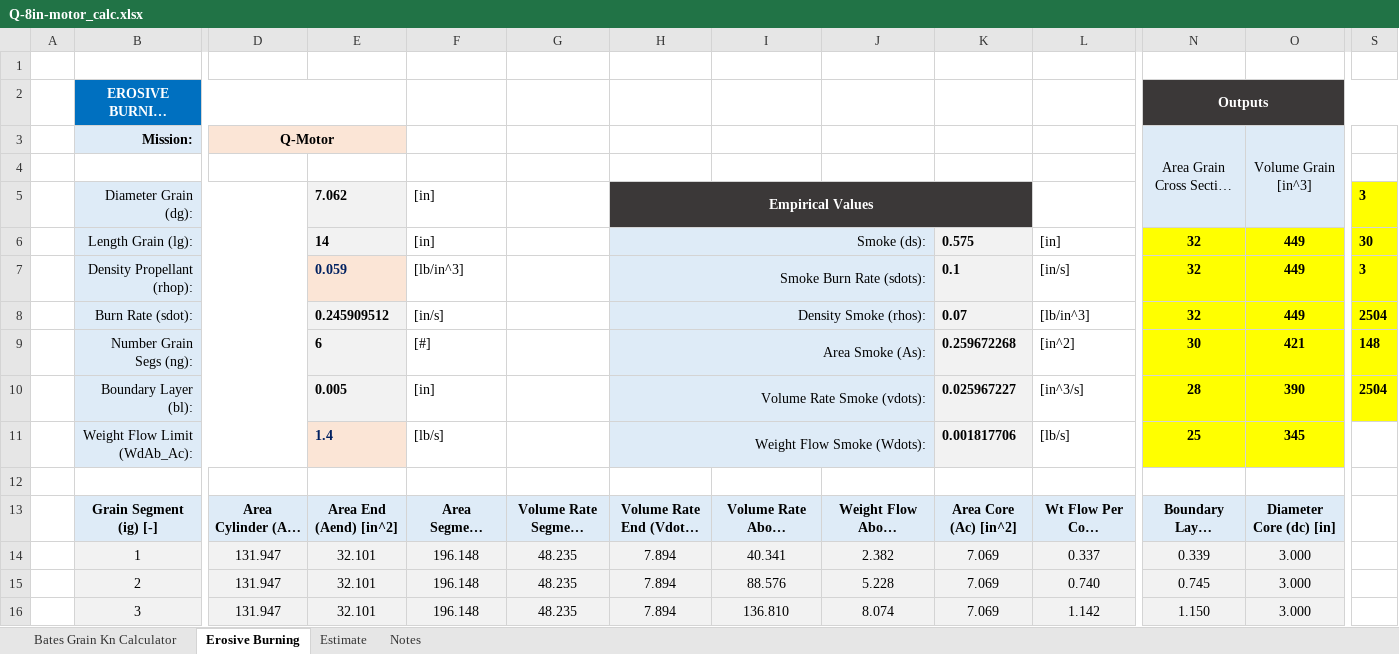
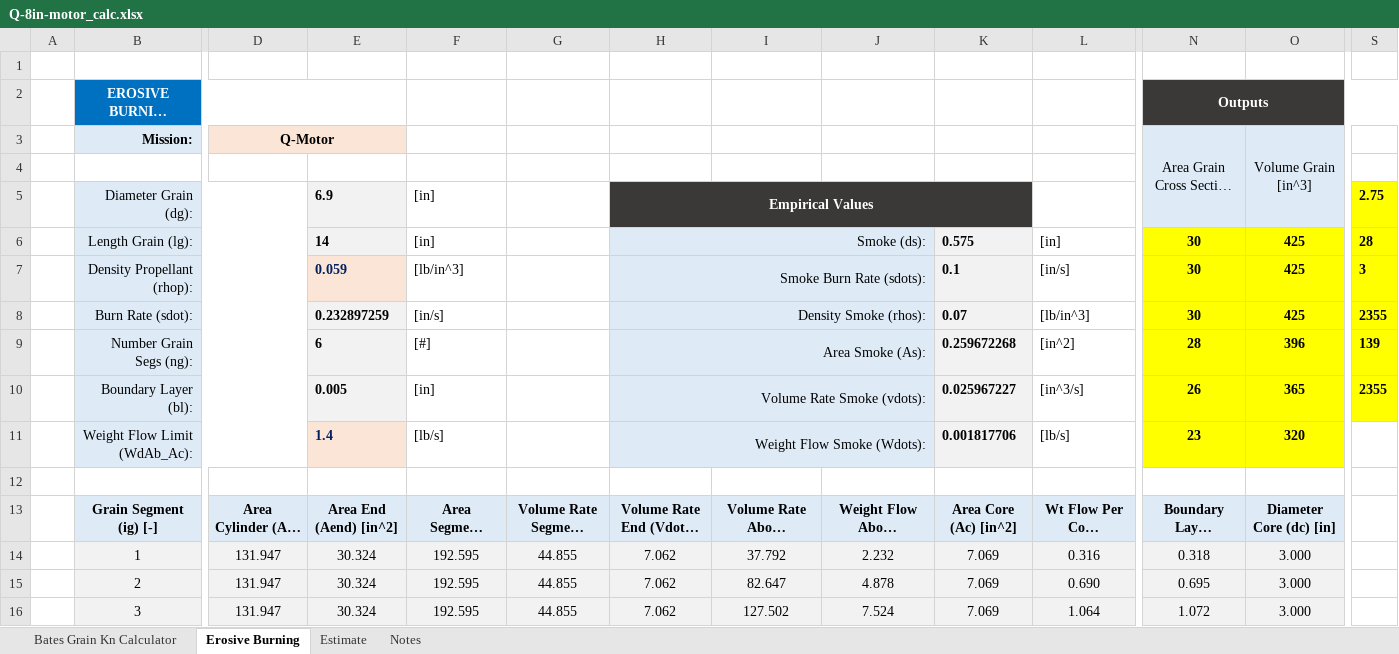
Before and after one commit to tritonrocketclub/Propulsion, an Excel workbook: Launches/8-inch-flight/Design/Calculations/trunk/Q-8in-motor_calc.xlsx, sheet Erosive Burning, drawn as a sheet; only a part is shown, gaps mark what is left out; long unchanged cells end in …; values as stored, in another font and other column widths than the file's, no borders; the diff covers the shown part only; the diff names each change by its address in the sheet, - before the commit and + after, or states it on an @@ line.

```diff
--- a/Launches/8-inch-flight/Design/Calculations/trunk/Q-8in-motor_calc.xlsx (sheet Erosive Burning)
+++ b/Launches/8-inch-flight/Design/Calculations/trunk/Q-8in-motor_calc.xlsx (sheet Erosive Burning)
-E5: 7.062
+E5: 6.9
-S5: 3
+S5: 2.75
-N6:N8: 32
+N6:N8: 30
-O6:O8: 449
+O6:O8: 425
-S6: 30
+S6: 28
-E8: 0.245909512
+E8: 0.232897259
-S8: 2504
+S8: 2355
-N9: 30
+N9: 28
-O9: 421
+O9: 396
-S9: 148
+S9: 139
-N10: 28
+N10: 26
-O10: 390
+O10: 365
-S10: 2504
+S10: 2355
-N11: 25
+N11: 23
-O11: 345
+O11: 320
-E14:E16: 32.101
+E14:E16: 30.324
-F14:F16: 196.148
+F14:F16: 192.595
-G14:G16: 48.235
+G14:G16: 44.855
-H14:H16: 7.894
+H14:H16: 7.062
-I14: 40.341
+I14: 37.792
-J14: 2.382
+J14: 2.232
-L14: 0.337
+L14: 0.316
-N14: 0.339
+N14: 0.318
-I15: 88.576
+I15: 82.647
-J15: 5.228
+J15: 4.878
-L15: 0.740
+L15: 0.690
-N15: 0.745
+N15: 0.695
-I16: 136.810
+I16: 127.502
-J16: 8.074
+J16: 7.524
-L16: 1.142
+L16: 1.064
-N16: 1.150
+N16: 1.072
```
Also changed, not shown: 25 edited cells elsewhere in this sheet, sheet Bates Grain Kn Calculator, sheet Estimate, charts or pictures, 16 other files.
